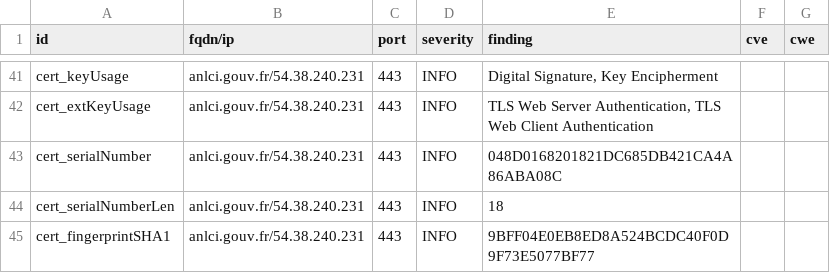
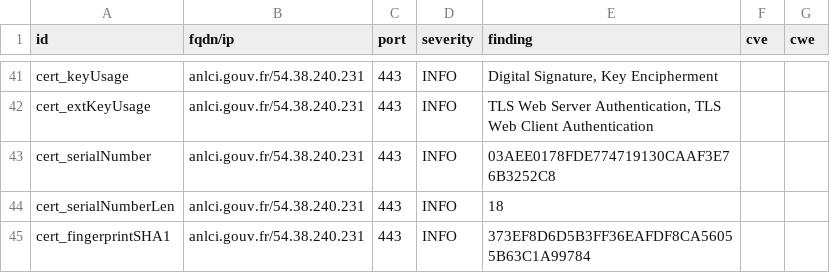
Before and after one commit to GKO-org/dashlordPrd1, a CSV file: results/aHR0cHM6Ly9hbmxjaS5nb3V2LmZy/testssl.csv, drawn as a sheet; only a part is shown, gaps mark what is left out; the diff covers the shown part only.

```diff
--- a/results/aHR0cHM6Ly9hbmxjaS5nb3V2LmZy/testssl.csv
+++ b/results/aHR0cHM6Ly9hbmxjaS5nb3V2LmZy/testssl.csv
@@ -42,4 +42,4 @@
 "cert_extKeyUsage","anlci.gouv.fr/54.38.240.231","443","INFO","TLS Web Server Authentication, TLS Web Client Authentication","",""
-"cert_serialNumber","anlci.gouv.fr/54.38.240.231","443","INFO","048D0168201821DC685DB421CA4A86ABA08C","",""
+"cert_serialNumber","anlci.gouv.fr/54.38.240.231","443","INFO","03AEE0178FDE774719130CAAF3E76B3252C8","",""
 "cert_serialNumberLen","anlci.gouv.fr/54.38.240.231","443","INFO","18","",""
-"cert_fingerprintSHA1","anlci.gouv.fr/54.38.240.231","443","INFO","9BFF04E0EB8ED8A524BCDC40F0D9F73E5077BF77","",""
+"cert_fingerprintSHA1","anlci.gouv.fr/54.38.240.231","443","INFO","373EF8D6D5B3FF36EAFDF8CA56055B63C1A99784","",""
```
Also changed, not shown: 7 edited cells elsewhere in this file, 9 other files.
